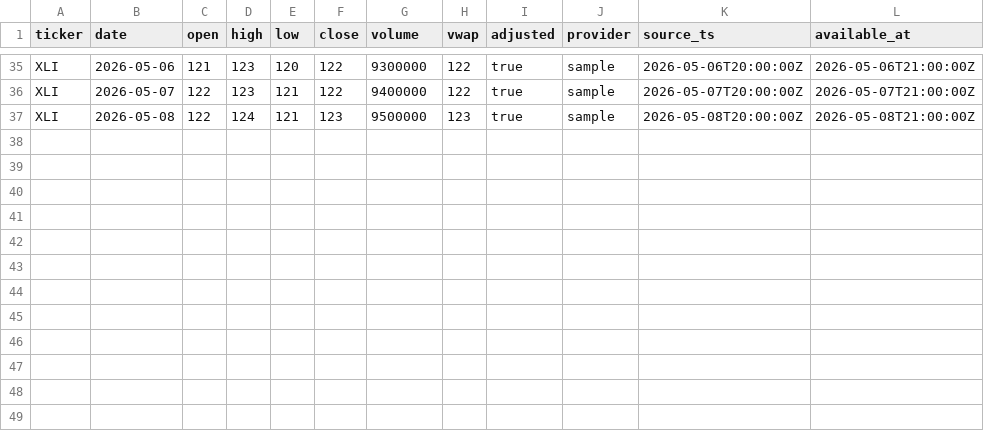
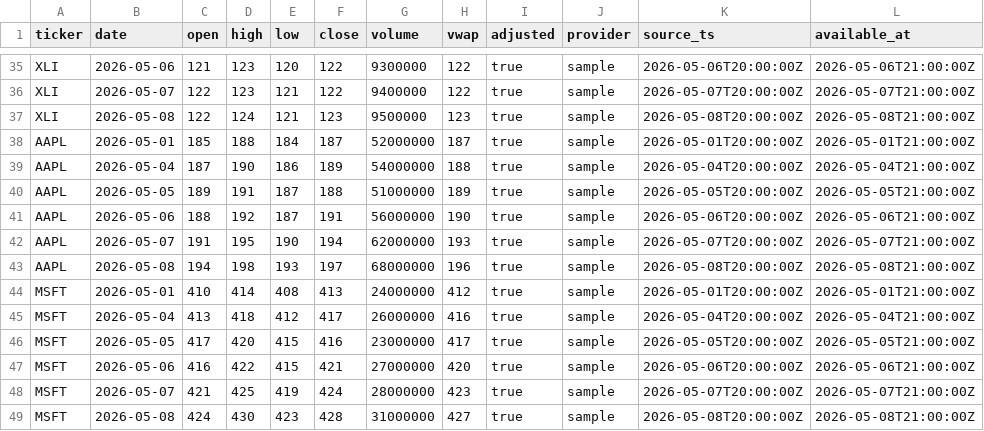
Before and after one commit to deaddeadbeef/MarketRadar, a CSV file: data/sample/daily_bars.csv, drawn as a sheet; only a part is shown, gaps mark what is left out; the diff names each change by its address in the sheet, - before the commit and + after, or states it on an @@ line.

Commit message:
Fix zero-call sample provider boundary

```diff
--- a/data/sample/daily_bars.csv
+++ b/data/sample/daily_bars.csv
+row 38: AAPL | 2026-05-01 | 185 | 188 | 184 | 187 | 52000000 | 187 | true | sample | 2026-05-01T20:00:00Z | 2026-05-01T21:00:00Z
+row 39: AAPL | 2026-05-04 | 187 | 190 | 186 | 189 | 54000000 | 188 | true | sample | 2026-05-04T20:00:00Z | 2026-05-04T21:00:00Z
+row 40: AAPL | 2026-05-05 | 189 | 191 | 187 | 188 | 51000000 | 189 | true | sample | 2026-05-05T20:00:00Z | 2026-05-05T21:00:00Z
+row 41: AAPL | 2026-05-06 | 188 | 192 | 187 | 191 | 56000000 | 190 | true | sample | 2026-05-06T20:00:00Z | 2026-05-06T21:00:00Z
+row 42: AAPL | 2026-05-07 | 191 | 195 | 190 | 194 | 62000000 | 193 | true | sample | 2026-05-07T20:00:00Z | 2026-05-07T21:00:00Z
+row 43: AAPL | 2026-05-08 | 194 | 198 | 193 | 197 | 68000000 | 196 | true | sample | 2026-05-08T20:00:00Z | 2026-05-08T21:00:00Z
+row 44: MSFT | 2026-05-01 | 410 | 414 | 408 | 413 | 24000000 | 412 | true | sample | 2026-05-01T20:00:00Z | 2026-05-01T21:00:00Z
+row 45: MSFT | 2026-05-04 | 413 | 418 | 412 | 417 | 26000000 | 416 | true | sample | 2026-05-04T20:00:00Z | 2026-05-04T21:00:00Z
+row 46: MSFT | 2026-05-05 | 417 | 420 | 415 | 416 | 23000000 | 417 | true | sample | 2026-05-05T20:00:00Z | 2026-05-05T21:00:00Z
+row 47: MSFT | 2026-05-06 | 416 | 422 | 415 | 421 | 27000000 | 420 | true | sample | 2026-05-06T20:00:00Z | 2026-05-06T21:00:00Z
+row 48: MSFT | 2026-05-07 | 421 | 425 | 419 | 424 | 28000000 | 423 | true | sample | 2026-05-07T20:00:00Z | 2026-05-07T21:00:00Z
+row 49: MSFT | 2026-05-08 | 424 | 430 | 423 | 428 | 31000000 | 427 | true | sample | 2026-05-08T20:00:00Z | 2026-05-08T21:00:00Z
```
Also changed, not shown: 8 other files.
